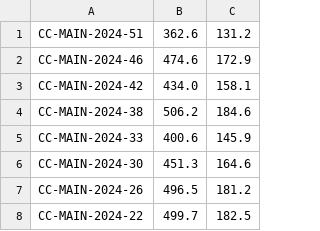
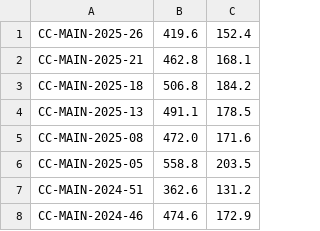
Before and after one commit to OpenEuroLLM/training-data-catalogue, a TSV file: fineweb/1.4.0/etc/crawl_list.tsv, drawn as a sheet; only a part is shown; the shorter side is filled out with more unchanged rows; the diff names each change by its address in the sheet, - before the commit and + after, or states it on an @@ line.

Commit message:
update fw 1.4.0 crawl list

```diff
--- a/fineweb/1.4.0/etc/crawl_list.tsv
+++ b/fineweb/1.4.0/etc/crawl_list.tsv
+row 1: CC-MAIN-2025-26 | 419.6 | 152.4
+row 2: CC-MAIN-2025-21 | 462.8 | 168.1
+row 3: CC-MAIN-2025-18 | 506.8 | 184.2
+row 4: CC-MAIN-2025-13 | 491.1 | 178.5
+row 5: CC-MAIN-2025-08 | 472.0 | 171.6
+row 6: CC-MAIN-2025-05 | 558.8 | 203.5
```
